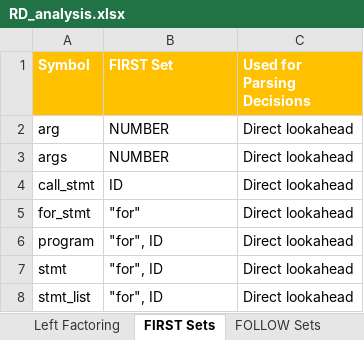
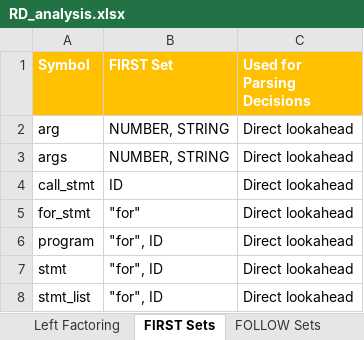
Before and after one commit to RaiderBhai/PatternLang, an Excel workbook: ParserCodes/RD_analysis.xlsx, sheet FIRST Sets, drawn as a sheet; values as stored, in another font and other column widths than the file's, no borders; the diff names each change by its address in the sheet, - before the commit and + after, or states it on an @@ line.

```diff
--- a/ParserCodes/RD_analysis.xlsx (sheet FIRST Sets)
+++ b/ParserCodes/RD_analysis.xlsx (sheet FIRST Sets)
-B2:B3 (FIRST Set): NUMBER
+B2:B3 (FIRST Set): NUMBER, STRING
```
Also changed, not shown: sheet Parser Code, sheet Parsing Table, sheet Grammar, sheet Result, ParserCodes/clr_analysis.xlsx, ParserCodes/lalr_analysis.xlsx, 8 other files.
